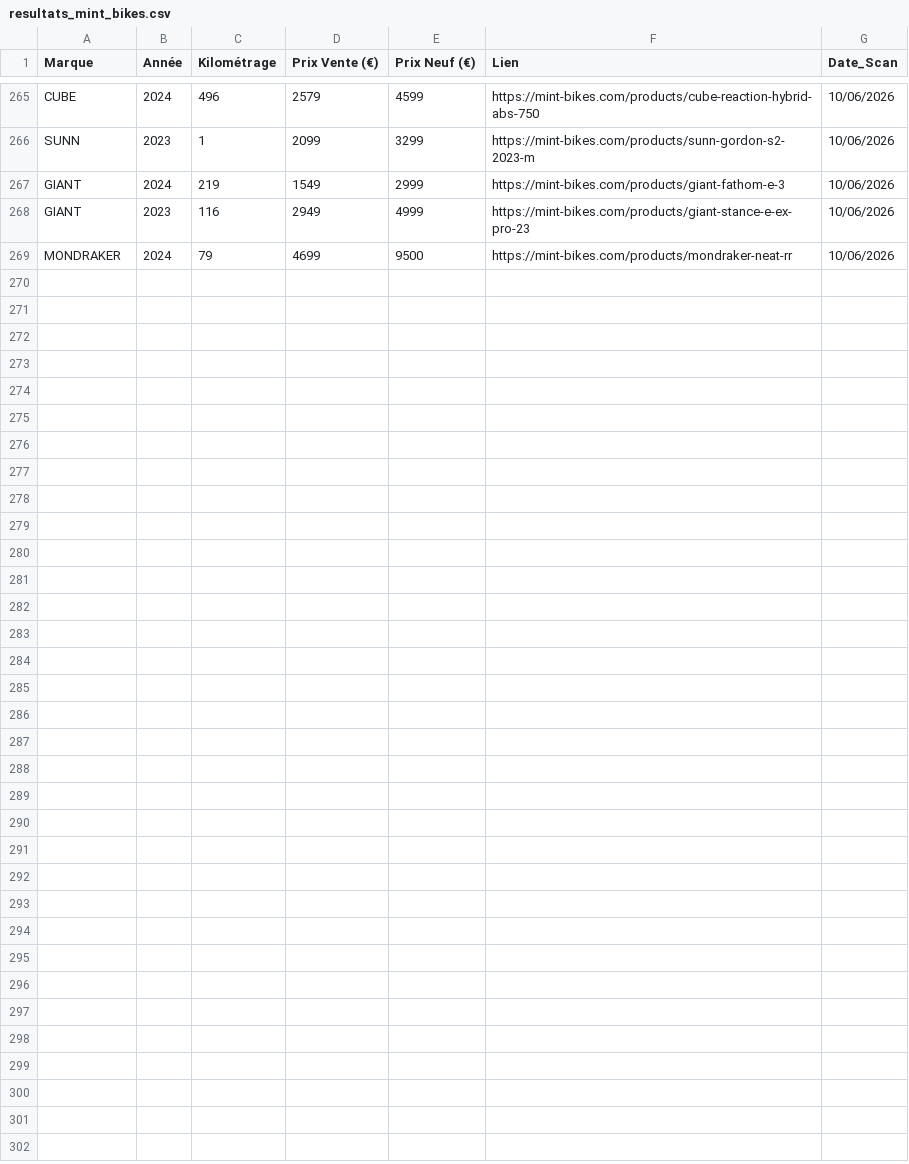
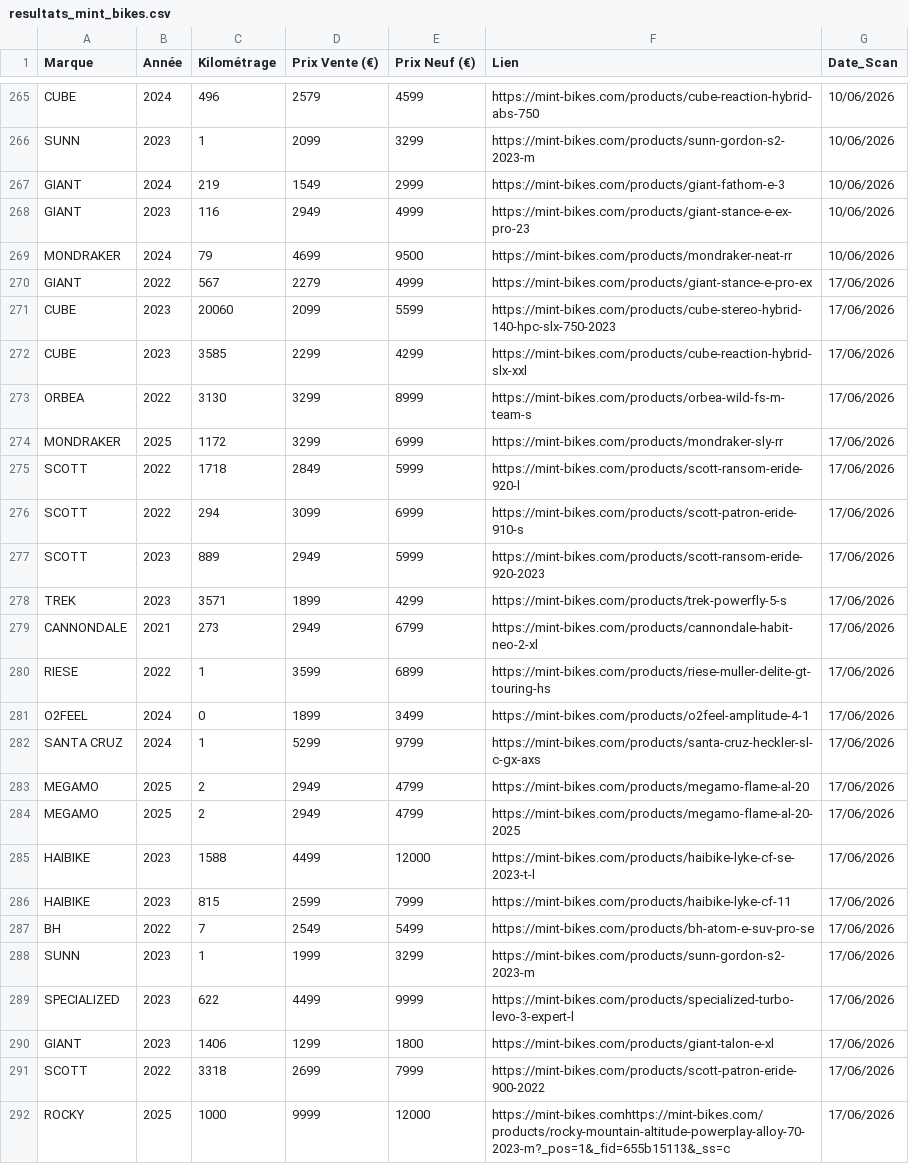
Before and after one commit to ebikereborn13/Scrapper-prix-velo-occasion, a CSV file: resultats_mint_bikes.csv, drawn as a sheet; only a part is shown, gaps mark what is left out; the diff names each change by its address in the sheet, - before the commit and + after, or states it on an @@ line.

Commit message:
MAJ Cumul Mint

```diff
--- a/resultats_mint_bikes.csv
+++ b/resultats_mint_bikes.csv
+row 270: GIANT | 2022 | 567 | 2279 | 4999 | https://mint-bikes.com/products/giant-stance-e-pro-ex | 17/06/2026
+row 271: CUBE | 2023 | 20060 | 2099 | 5599 | https://mint-bikes.com/products/cube-stereo-hybrid-140-hpc-slx-750-2023 | 17/06/2026
+row 272: CUBE | 2023 | 3585 | 2299 | 4299 | https://mint-bikes.com/products/cube-reaction-hybrid-slx-xxl | 17/06/2026
+row 273: ORBEA | 2022 | 3130 | 3299 | 8999 | https://mint-bikes.com/products/orbea-wild-fs-m-team-s | 17/06/2026
+row 274: MONDRAKER | 2025 | 1172 | 3299 | 6999 | https://mint-bikes.com/products/mondraker-sly-rr | 17/06/2026
+row 275: SCOTT | 2022 | 1718 | 2849 | 5999 | https://mint-bikes.com/products/scott-ransom-eride-920-l | 17/06/2026
+row 276: SCOTT | 2022 | 294 | 3099 | 6999 | https://mint-bikes.com/products/scott-patron-eride-910-s | 17/06/2026
+row 277: SCOTT | 2023 | 889 | 2949 | 5999 | https://mint-bikes.com/products/scott-ransom-eride-920-2023 | 17/06/2026
+row 278: TREK | 2023 | 3571 | 1899 | 4299 | https://mint-bikes.com/products/trek-powerfly-5-s | 17/06/2026
+row 279: CANNONDALE | 2021 | 273 | 2949 | 6799 | https://mint-bikes.com/products/cannondale-habit-neo-2-xl | 17/06/2026
+row 280: RIESE | 2022 | 1 | 3599 | 6899 | https://mint-bikes.com/products/riese-muller-delite-gt-touring-hs | 17/06/2026
+row 281: O2FEEL | 2024 | 0 | 1899 | 3499 | https://mint-bikes.com/products/o2feel-amplitude-4-1 | 17/06/2026
+row 282: SANTA CRUZ | 2024 | 1 | 5299 | 9799 | https://mint-bikes.com/products/santa-cruz-heckler-sl-c-gx-axs | 17/06/2026
+row 283: MEGAMO | 2025 | 2 | 2949 | 4799 | https://mint-bikes.com/products/megamo-flame-al-20 | 17/06/2026
+row 284: MEGAMO | 2025 | 2 | 2949 | 4799 | https://mint-bikes.com/products/megamo-flame-al-20-2025 | 17/06/2026
+row 285: HAIBIKE | 2023 | 1588 | 4499 | 12000 | https://mint-bikes.com/products/haibike-lyke-cf-se-2023-t-l | 17/06/2026
+row 286: HAIBIKE | 2023 | 815 | 2599 | 7999 | https://mint-bikes.com/products/haibike-lyke-cf-11 | 17/06/2026
+row 287: BH | 2022 | 7 | 2549 | 5499 | https://mint-bikes.com/products/bh-atom-e-suv-pro-se | 17/06/2026
+row 288: SUNN | 2023 | 1 | 1999 | 3299 | https://mint-bikes.com/products/sunn-gordon-s2-2023-m | 17/06/2026
+row 289: SPECIALIZED | 2023 | 622 | 4499 | 9999 | https://mint-bikes.com/products/specialized-turbo-levo-3-expert-l | 17/06/2026
+row 290: GIANT | 2023 | 1406 | 1299 | 1800 | https://mint-bikes.com/products/giant-talon-e-xl | 17/06/2026
+row 291: SCOTT | 2022 | 3318 | 2699 | 7999 | https://mint-bikes.com/products/scott-patron-eride-900-2022 | 17/06/2026
+row 292: ROCKY | 2025 | 1000 | 9999 | 12000 | https://mint-bikes.comhttps://mint-bikes.com/products/rocky-mountain-altitude-powerplay-alloy-70-2023-m?_pos=1&_fid=655b15113&_ss=c | 17/06/2026
```
